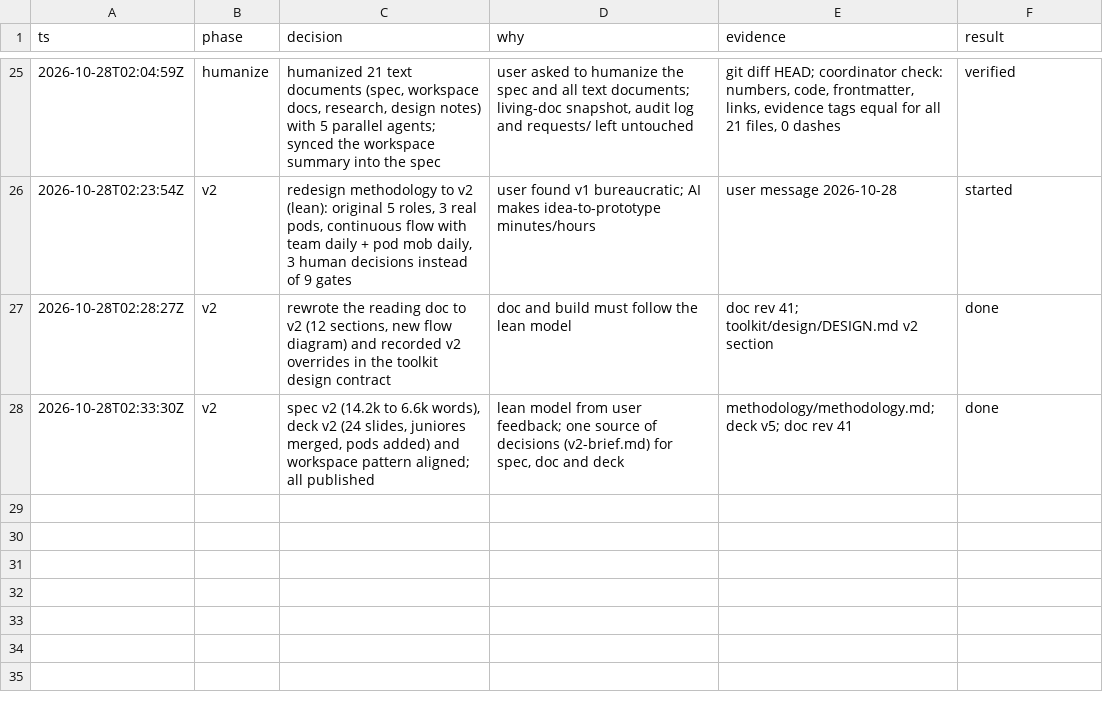
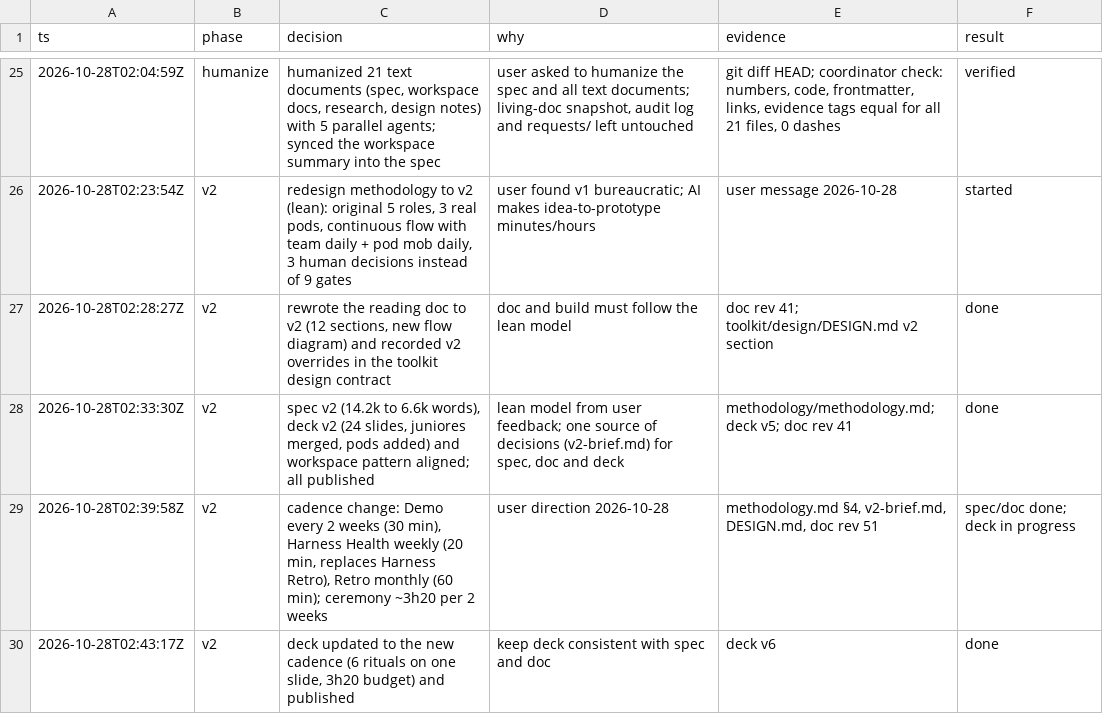
Before and after one commit to IamP5/t0-aidlc, a TSV file: .audit/aidlc-build.tsv, drawn as a sheet; only a part is shown, gaps mark what is left out; the diff names each change by its address in the sheet, - before the commit and + after, or states it on an @@ line.

```diff
--- a/.audit/aidlc-build.tsv
+++ b/.audit/aidlc-build.tsv
+row 29: 2026-10-28T02:39:58Z | v2 | cadence change: Demo every 2 weeks (30 min), Harness Health weekly (20 min, replaces Harness Retro), Retro monthly (60 min); ceremony ~3h20 per 2 weeks | user direction 2026-10-28 | methodology.md §4, v2-brief.md, DESIGN.md, doc rev 51 | spec/doc done; deck in progress
+row 30: 2026-10-28T02:43:17Z | v2 | deck updated to the new cadence (6 rituals on one slide, 3h20 budget) and published | keep deck consistent with spec and doc | deck v6 | done
```
Also changed, not shown: 3 other files.
